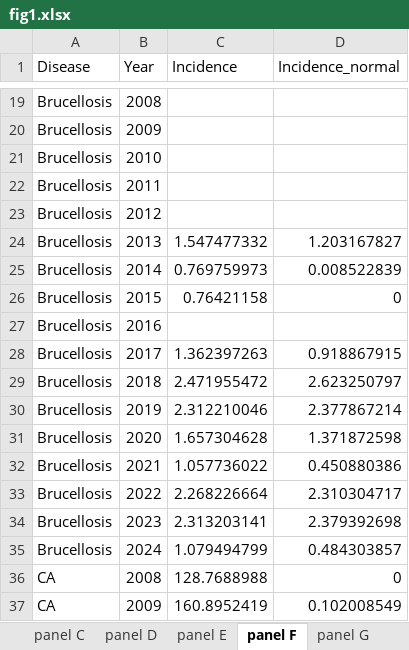
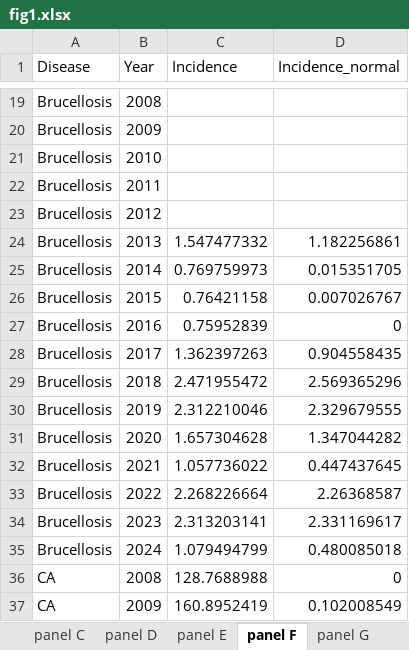
Before and after one commit to xmusphlkg/ID_TH, an Excel workbook: Outcome/Publish/figure_data/fig1.xlsx, sheet panel F, drawn as a sheet; only a part is shown, gaps mark what is left out; values as stored, in another font and other column widths than the file's, no borders; the diff names each change by its address in the sheet, - before the commit and + after, or states it on an @@ line.

Commit message:
Refactor yearly data handling and update figures
Moved yearly data processing to a dedicated section, added consistency checks and filling for missing yearly data based on monthly data. Updated normalization logic, plot breaks, and output tables. Regenerated figure and appendix files to reflect these changes.

```diff
--- a/Outcome/Publish/figure_data/fig1.xlsx (sheet panel F)
+++ b/Outcome/Publish/figure_data/fig1.xlsx (sheet panel F)
-D24 (Incidence_normal): 1.203167827
+D24 (Incidence_normal): 1.182256861
-D25 (Incidence_normal): 0.008522839
+D25 (Incidence_normal): 0.015351705
-D26 (Incidence_normal): 0
+D26 (Incidence_normal): 0.007026767
-C27 (Incidence): (empty)
+C27 (Incidence): 0.75952839
-D27 (Incidence_normal): (empty)
+D27 (Incidence_normal): 0
-D28 (Incidence_normal): 0.918867915
+D28 (Incidence_normal): 0.904558435
-D29 (Incidence_normal): 2.623250797
+D29 (Incidence_normal): 2.569365296
-D30 (Incidence_normal): 2.377867214
+D30 (Incidence_normal): 2.329679555
-D31 (Incidence_normal): 1.371872598
+D31 (Incidence_normal): 1.347044282
-D32 (Incidence_normal): 0.450880386
+D32 (Incidence_normal): 0.447437645
-D33 (Incidence_normal): 2.310304717
+D33 (Incidence_normal): 2.26368587
-D34 (Incidence_normal): 2.379392698
+D34 (Incidence_normal): 2.331169617
-D35 (Incidence_normal): 0.484303857
+D35 (Incidence_normal): 0.480085018
```
Also changed, not shown: sheet panel G, sheet panel E, Outcome/Appendix/Joinpoint_APC_results.xlsx, Outcome/Publish/figure_data/fig2.xlsx, 7 other files.
